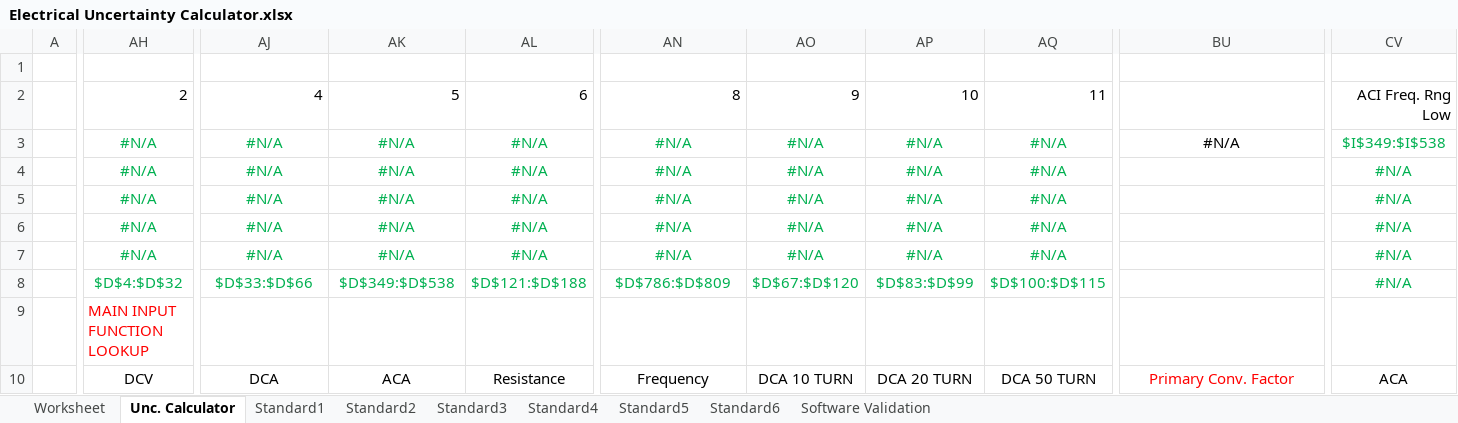
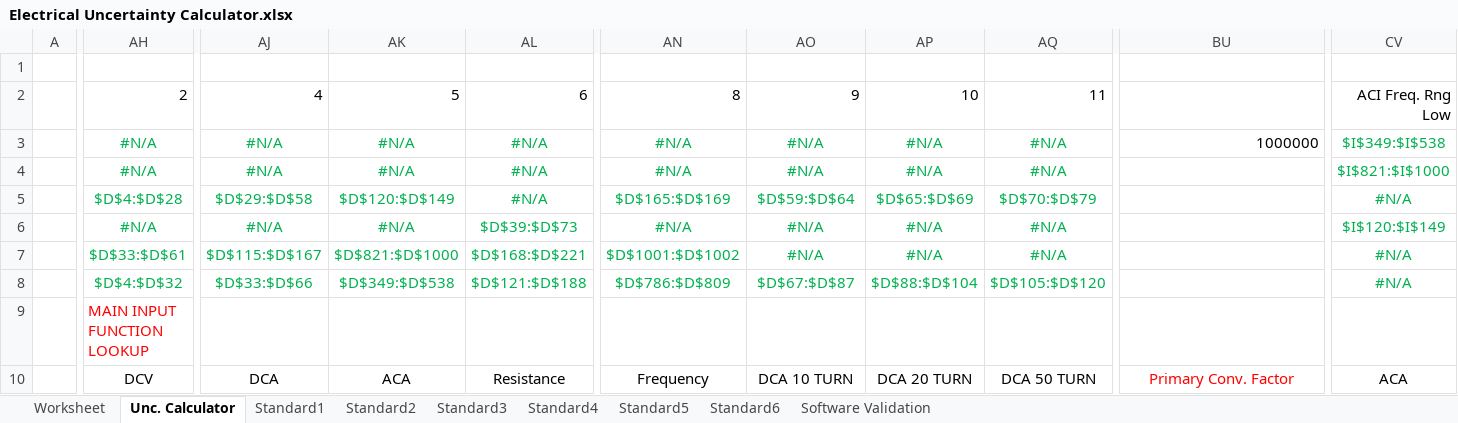
Before and after one commit to Johnson-Gage-Inspection-Inc/xl-Electrical-Workbook, an Excel workbook: Electrical Uncertainty Calculator.xlsx, sheet Unc. Calculator, drawn as a sheet; only a part is shown, gaps mark what is left out; values as stored, in another font and other column widths than the file's, no borders; the diff covers the shown part only; the diff names each change by its address in the sheet, - before the commit and + after, or states it on an @@ line.

```diff
--- a/Electrical Uncertainty Calculator.xlsx (sheet Unc. Calculator)
+++ b/Electrical Uncertainty Calculator.xlsx (sheet Unc. Calculator)
-BU3: #N/A
+BU3: 1000000
-BU3 alignment: center
+BU3 alignment: right
-CV4: #N/A
+CV4: $I$821:$I$1000
-AH5: #N/A
+AH5: $D$4:$D$28
-AJ5: #N/A
+AJ5: $D$29:$D$58
-AK5: #N/A
+AK5: $D$120:$D$149
-AN5: #N/A
+AN5: $D$165:$D$169
-AO5: #N/A
+AO5: $D$59:$D$64
-AP5: #N/A
+AP5: $D$65:$D$69
-AQ5: #N/A
+AQ5: $D$70:$D$79
-AL6: #N/A
+AL6: $D$39:$D$73
-CV6: #N/A
+CV6: $I$120:$I$149
-AH7: #N/A
+AH7: $D$33:$D$61
-AJ7: #N/A
+AJ7: $D$115:$D$167
-AK7: #N/A
+AK7: $D$821:$D$1000
-AL7: #N/A
+AL7: $D$168:$D$221
-AN7: #N/A
+AN7: $D$1001:$D$1002
-AO8: $D$67:$D$120
+AO8: $D$67:$D$87
-AP8: $D$83:$D$99
+AP8: $D$88:$D$104
-AQ8: $D$100:$D$115
+AQ8: $D$105:$D$120
```
Also changed, not shown: 9 added rows, 9 removed rows, 36 edited cells and cell formats elsewhere in this sheet, sheet Standard2, sheet Standard4, sheet Standard3, sheet Worksheet, sheet Software Validation, sheet Standard1, formulas that keep their value, charts or pictures.
